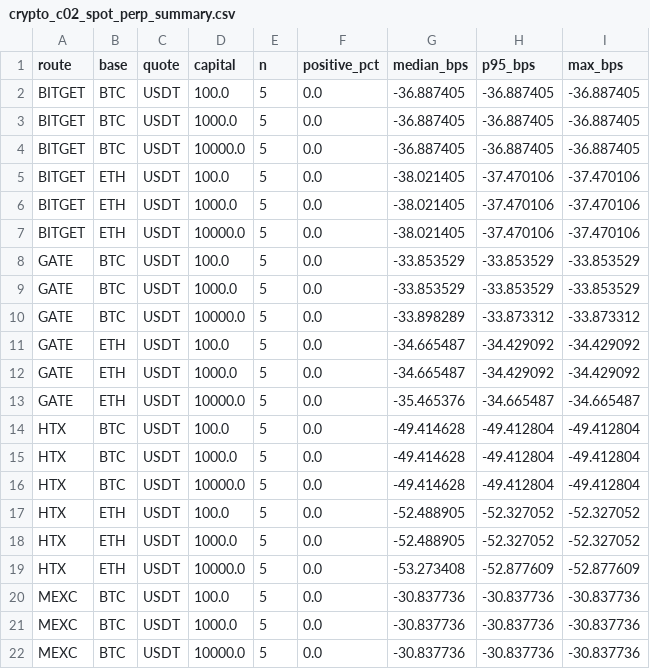
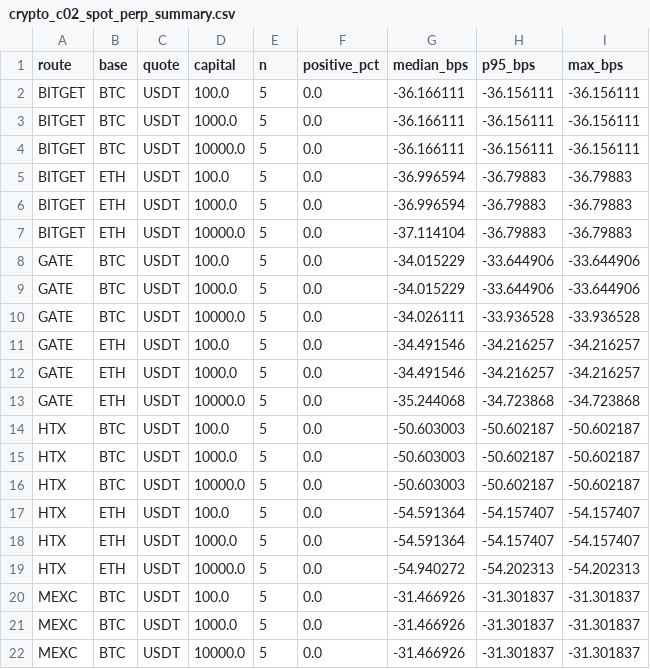
Before and after one commit to actforfoto-rgb/ETRN, a CSV file: NORM_LAB/ARBITRAGE_RADAR/results/crypto_c02_spot_perp_summary.csv, drawn as a sheet; only a part is shown; the diff covers the shown part only.

```diff
--- a/NORM_LAB/ARBITRAGE_RADAR/results/crypto_c02_spot_perp_summary.csv
+++ b/NORM_LAB/ARBITRAGE_RADAR/results/crypto_c02_spot_perp_summary.csv
@@ -1,22 +1,22 @@
 route,base,quote,capital,n,positive_pct,median_bps,p95_bps,max_bps
-BITGET,BTC,USDT,100.0,5,0.0,-36.887405,-36.887405,-36.887405
-BITGET,BTC,USDT,1000.0,5,0.0,-36.887405,-36.887405,-36.887405
-BITGET,BTC,USDT,10000.0,5,0.0,-36.887405,-36.887405,-36.887405
-BITGET,ETH,USDT,100.0,5,0.0,-38.021405,-37.470106,-37.470106
-BITGET,ETH,USDT,1000.0,5,0.0,-38.021405,-37.470106,-37.470106
-BITGET,ETH,USDT,10000.0,5,0.0,-38.021405,-37.470106,-37.470106
-GATE,BTC,USDT,100.0,5,0.0,-33.853529,-33.853529,-33.853529
-GATE,BTC,USDT,1000.0,5,0.0,-33.853529,-33.853529,-33.853529
-GATE,BTC,USDT,10000.0,5,0.0,-33.898289,-33.873312,-33.873312
-GATE,ETH,USDT,100.0,5,0.0,-34.665487,-34.429092,-34.429092
-GATE,ETH,USDT,1000.0,5,0.0,-34.665487,-34.429092,-34.429092
-GATE,ETH,USDT,10000.0,5,0.0,-35.465376,-34.665487,-34.665487
-HTX,BTC,USDT,100.0,5,0.0,-49.414628,-49.412804,-49.412804
-HTX,BTC,USDT,1000.0,5,0.0,-49.414628,-49.412804,-49.412804
-HTX,BTC,USDT,10000.0,5,0.0,-49.414628,-49.412804,-49.412804
-HTX,ETH,USDT,100.0,5,0.0,-52.488905,-52.327052,-52.327052
-HTX,ETH,USDT,1000.0,5,0.0,-52.488905,-52.327052,-52.327052
-HTX,ETH,USDT,10000.0,5,0.0,-53.273408,-52.877609,-52.877609
-MEXC,BTC,USDT,100.0,5,0.0,-30.837736,-30.837736,-30.837736
-MEXC,BTC,USDT,1000.0,5,0.0,-30.837736,-30.837736,-30.837736
-MEXC,BTC,USDT,10000.0,5,0.0,-30.837736,-30.837736,-30.837736
+BITGET,BTC,USDT,100.0,5,0.0,-36.166111,-36.156111,-36.156111
+BITGET,BTC,USDT,1000.0,5,0.0,-36.166111,-36.156111,-36.156111
+BITGET,BTC,USDT,10000.0,5,0.0,-36.166111,-36.156111,-36.156111
+BITGET,ETH,USDT,100.0,5,0.0,-36.996594,-36.79883,-36.79883
+BITGET,ETH,USDT,1000.0,5,0.0,-36.996594,-36.79883,-36.79883
+BITGET,ETH,USDT,10000.0,5,0.0,-37.114104,-36.79883,-36.79883
+GATE,BTC,USDT,100.0,5,0.0,-34.015229,-33.644906,-33.644906
+GATE,BTC,USDT,1000.0,5,0.0,-34.015229,-33.644906,-33.644906
+GATE,BTC,USDT,10000.0,5,0.0,-34.026111,-33.936528,-33.936528
+GATE,ETH,USDT,100.0,5,0.0,-34.491546,-34.216257,-34.216257
+GATE,ETH,USDT,1000.0,5,0.0,-34.491546,-34.216257,-34.216257
+GATE,ETH,USDT,10000.0,5,0.0,-35.244068,-34.723868,-34.723868
+HTX,BTC,USDT,100.0,5,0.0,-50.603003,-50.602187,-50.602187
+HTX,BTC,USDT,1000.0,5,0.0,-50.603003,-50.602187,-50.602187
+HTX,BTC,USDT,10000.0,5,0.0,-50.603003,-50.602187,-50.602187
+HTX,ETH,USDT,100.0,5,0.0,-54.591364,-54.157407,-54.157407
+HTX,ETH,USDT,1000.0,5,0.0,-54.591364,-54.157407,-54.157407
+HTX,ETH,USDT,10000.0,5,0.0,-54.940272,-54.202313,-54.202313
+MEXC,BTC,USDT,100.0,5,0.0,-31.466926,-31.301837,-31.301837
+MEXC,BTC,USDT,1000.0,5,0.0,-31.466926,-31.301837,-31.301837
+MEXC,BTC,USDT,10000.0,5,0.0,-31.466926,-31.301837,-31.301837
```
Also changed, not shown: 9 edited cells elsewhere in this file, NORM_LAB/ARBITRAGE_RADAR/results/crypto_c02_cross_perp.csv, NORM_LAB/ARBITRAGE_RADAR/results/crypto_c02_cross_perp_summary.csv, 20 other files.
